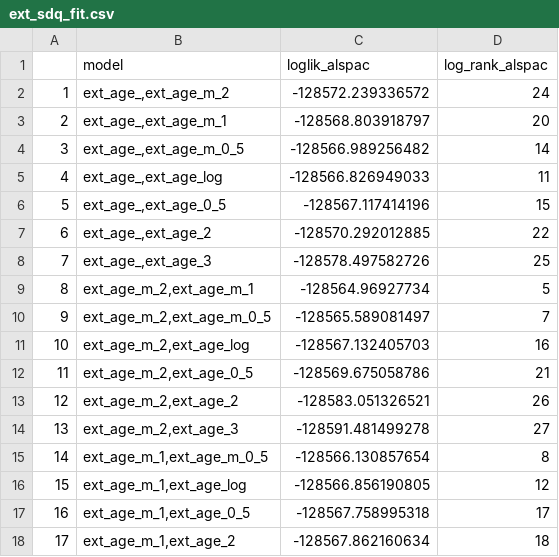
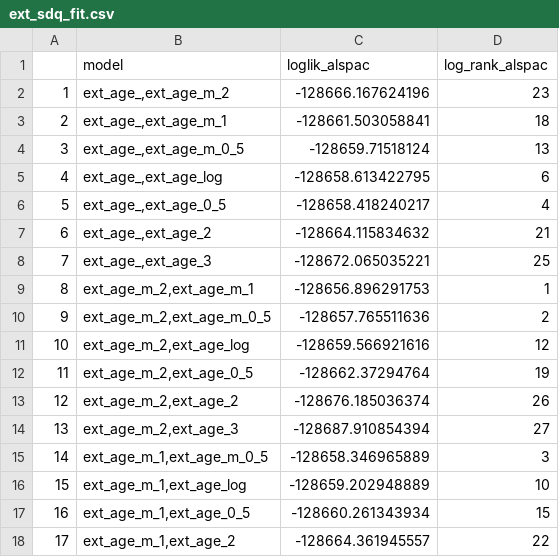
Before and after one commit to lifecycle-project/wp6-traj-ineq, a CSV file: ext_sdq_fit.csv, drawn as a sheet; only a part is shown; the diff covers the shown part only.

Commit message:
updated to intercept only models

```diff
--- a/ext_sdq_fit.csv
+++ b/ext_sdq_fit.csv
@@ -1,18 +1,18 @@
 "","model","loglik_alspac","log_rank_alspac"
-"1","ext_age_,ext_age_m_2",-128572.239336572,24
-"2","ext_age_,ext_age_m_1",-128568.803918797,20
-"3","ext_age_,ext_age_m_0_5",-128566.989256482,14
-"4","ext_age_,ext_age_log",-128566.826949033,11
-"5","ext_age_,ext_age_0_5",-128567.117414196,15
-"6","ext_age_,ext_age_2",-128570.292012885,22
-"7","ext_age_,ext_age_3",-128578.497582726,25
-"8","ext_age_m_2,ext_age_m_1",-128564.96927734,5
-"9","ext_age_m_2,ext_age_m_0_5",-128565.589081497,7
-"10","ext_age_m_2,ext_age_log",-128567.132405703,16
-"11","ext_age_m_2,ext_age_0_5",-128569.675058786,21
-"12","ext_age_m_2,ext_age_2",-128583.051326521,26
-"13","ext_age_m_2,ext_age_3",-128591.481499278,27
-"14","ext_age_m_1,ext_age_m_0_5",-128566.130857654,8
-"15","ext_age_m_1,ext_age_log",-128566.856190805,12
-"16","ext_age_m_1,ext_age_0_5",-128567.758995318,17
-"17","ext_age_m_1,ext_age_2",-128567.862160634,18
+"1","ext_age_,ext_age_m_2",-128666.167624196,23
+"2","ext_age_,ext_age_m_1",-128661.503058841,18
+"3","ext_age_,ext_age_m_0_5",-128659.71518124,13
+"4","ext_age_,ext_age_log",-128658.613422795,6
+"5","ext_age_,ext_age_0_5",-128658.418240217,4
+"6","ext_age_,ext_age_2",-128664.115834632,21
+"7","ext_age_,ext_age_3",-128672.065035221,25
+"8","ext_age_m_2,ext_age_m_1",-128656.896291753,1
+"9","ext_age_m_2,ext_age_m_0_5",-128657.765511636,2
+"10","ext_age_m_2,ext_age_log",-128659.566921616,12
+"11","ext_age_m_2,ext_age_0_5",-128662.37294764,19
+"12","ext_age_m_2,ext_age_2",-128676.185036374,26
+"13","ext_age_m_2,ext_age_3",-128687.910854394,27
+"14","ext_age_m_1,ext_age_m_0_5",-128658.346965889,3
+"15","ext_age_m_1,ext_age_log",-128659.202948889,10
+"16","ext_age_m_1,ext_age_0_5",-128660.261343934,15
+"17","ext_age_m_1,ext_age_2",-128664.361945557,22
```
Also changed, not shown: 21 edited cells elsewhere in this file, ext_vcov.csv, int_sdq_fit.csv, 3 other files.
